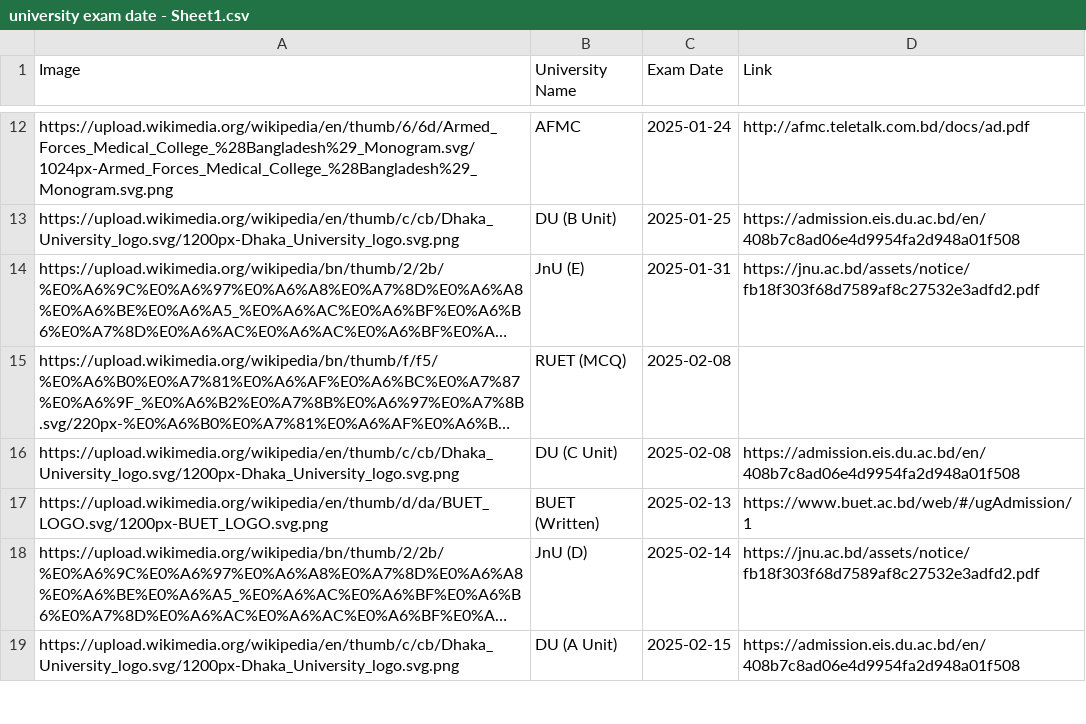
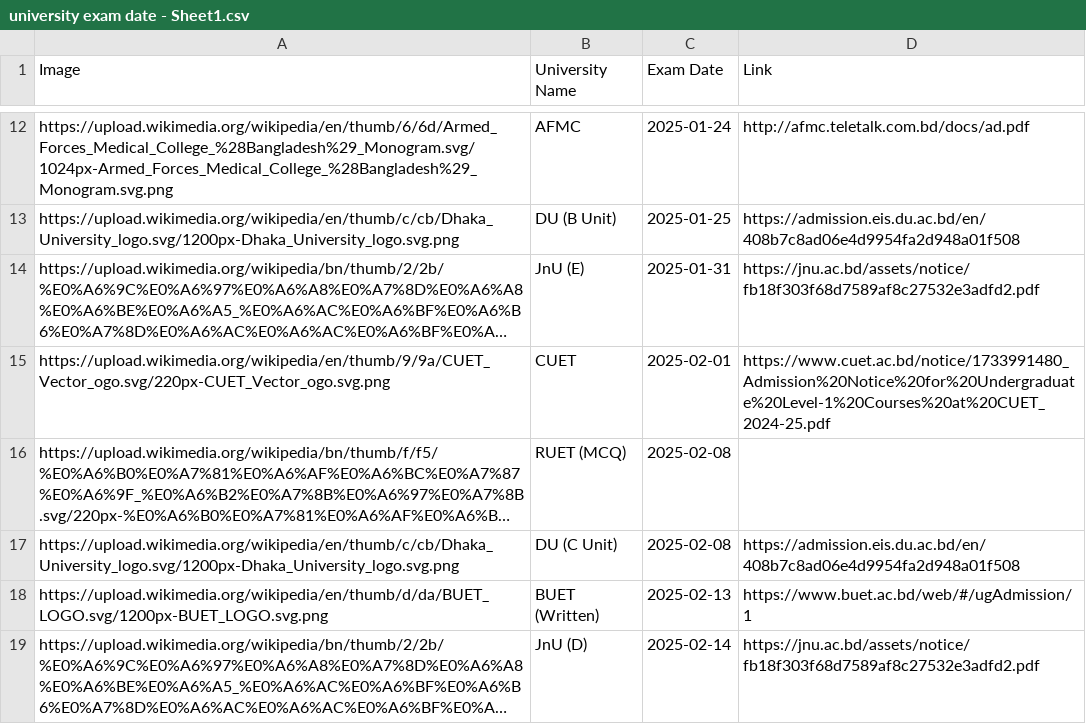
Before and after one commit to rahman-ziad/appdata, a CSV file: university exam date - Sheet1.csv, drawn as a sheet; only a part is shown, gaps mark what is left out; the shorter side is filled out with more unchanged rows; long unchanged cells end in …; the diff names each change by its address in the sheet, - before the commit and + after, or states it on an @@ line.

Commit message:
Update university exam date - Sheet1.csv

```diff
--- a/university exam date - Sheet1.csv
+++ b/university exam date - Sheet1.csv
+row 15: https://upload.wikimedia.org/wikipedia/en/thumb/9/9a/CUET_Vector_ogo.svg/220px-CUET_Vector_ogo.svg.png | CUET | 2025-02-01 | https://www.cuet.ac.bd/notice/1733991480_Admission%20Notice%20for%20Undergraduate%20Level-1%20Courses%20at%20CUET_2024-25.pdf
```
